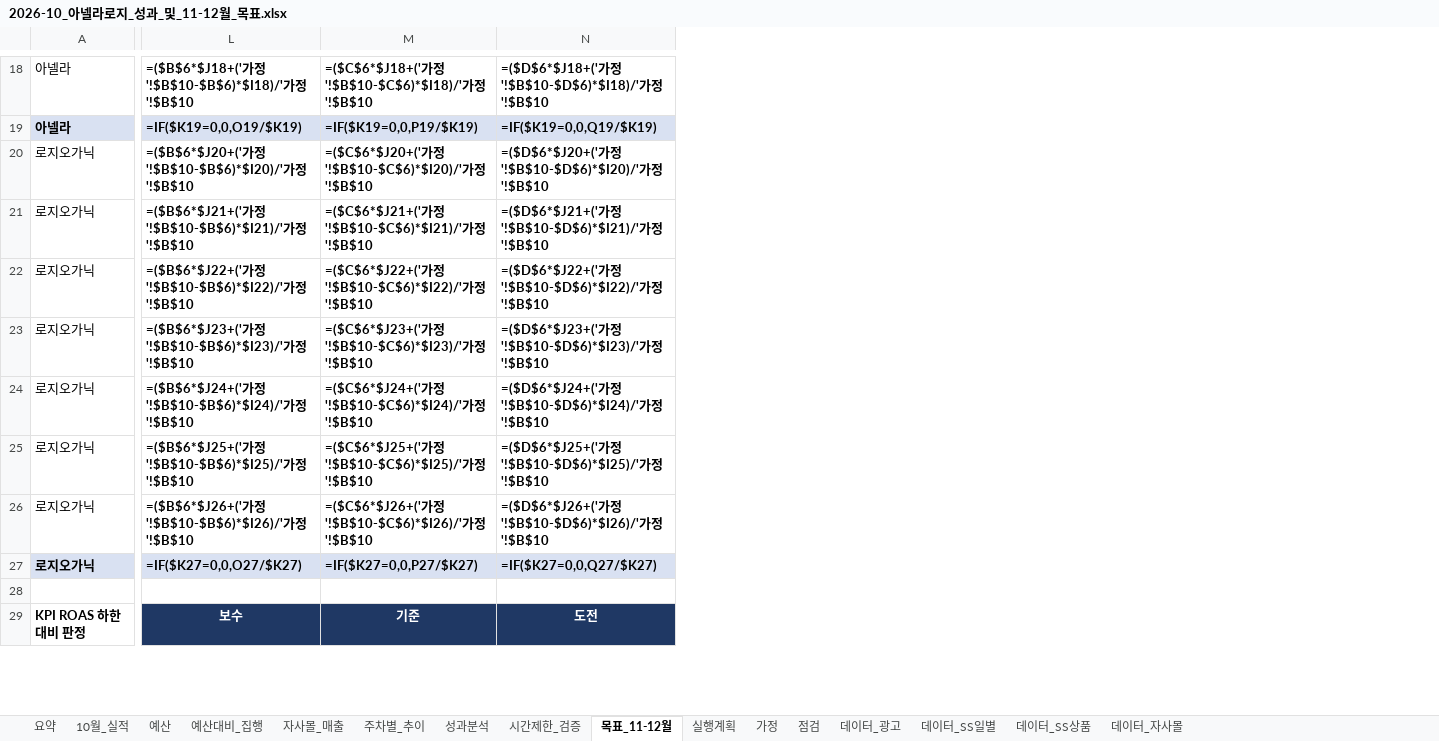
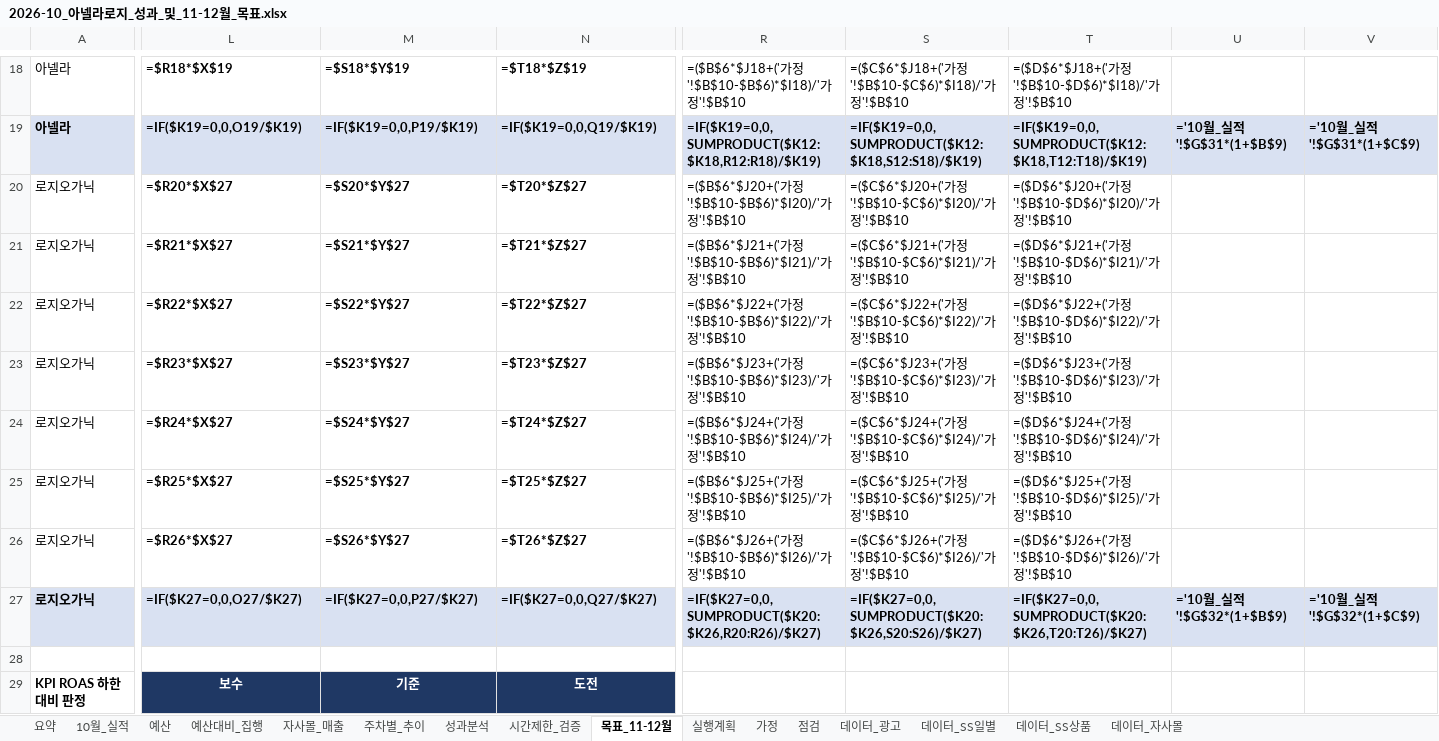
Before and after one commit to oak0521/rosy_oak, an Excel workbook: reports/analysis/2026-10/2026-10_아넬라로지_성과_및_11-12월_목표.xlsx, sheet 목표_11-12월, drawn as a sheet; only a part is shown, gaps mark what is left out; values as stored, in another font and other column widths than the file's, no borders; formulas without a stored value are shown as written; conditional formats not drawn; the diff covers the shown part only; the diff names each change by its address in the sheet, - before the commit and + after, or states it on an @@ line.

```diff
--- a/reports/analysis/2026-10/2026-10_아넬라로지_성과_및_11-12월_목표.xlsx (sheet 목표_11-12월)
+++ b/reports/analysis/2026-10/2026-10_아넬라로지_성과_및_11-12월_목표.xlsx (sheet 목표_11-12월)
+column R, rows 18-27: =($B$6*$J18+('가정'!$B$10-$B$6)*$I18)/'가정'!$B$10 | =IF($K19=0,0,SUMPRODUCT($K12:$K18,R12:R18)/$K19) | =($B$6*$J20+('가정'!$B$10-$B$6)*$I20)/'가정'!$B$10 | =($B$6*$J21+('가정'!$B$10-$B$6)*$I21)/'가정'!$B$10 | =($B$6*$J22+('가정'!$B$10-$B$6)*$I22)/'가정'!$B$10 | =($B$6*$J23+('가정'!$B$10-$B$6)*$I23)/'가정'!$B$10 | =($B$6*$J24+('가정'!$B$10-$B$6)*$I24)/'가정'!$B$10 | =($B$6*$J25+('가정'!$B$10-$B$6)*$I25)/'가정'!$B$10 | =($B$6*$J26+('가정'!$B$10-$B$6)*$I26)/'가정'!$B$10 | =IF($K27=0,0,SUMPRODUCT($K20:$K26,R20:R26)/$K27)
+column S, rows 18-27: =($C$6*$J18+('가정'!$B$10-$C$6)*$I18)/'가정'!$B$10 | =IF($K19=0,0,SUMPRODUCT($K12:$K18,S12:S18)/$K19) | =($C$6*$J20+('가정'!$B$10-$C$6)*$I20)/'가정'!$B$10 | =($C$6*$J21+('가정'!$B$10-$C$6)*$I21)/'가정'!$B$10 | =($C$6*$J22+('가정'!$B$10-$C$6)*$I22)/'가정'!$B$10 | =($C$6*$J23+('가정'!$B$10-$C$6)*$I23)/'가정'!$B$10 | =($C$6*$J24+('가정'!$B$10-$C$6)*$I24)/'가정'!$B$10 | =($C$6*$J25+('가정'!$B$10-$C$6)*$I25)/'가정'!$B$10 | =($C$6*$J26+('가정'!$B$10-$C$6)*$I26)/'가정'!$B$10 | =IF($K27=0,0,SUMPRODUCT($K20:$K26,S20:S26)/$K27)
+column T, rows 18-27: =($D$6*$J18+('가정'!$B$10-$D$6)*$I18)/'가정'!$B$10 | =IF($K19=0,0,SUMPRODUCT($K12:$K18,T12:T18)/$K19) | =($D$6*$J20+('가정'!$B$10-$D$6)*$I20)/'가정'!$B$10 | =($D$6*$J21+('가정'!$B$10-$D$6)*$I21)/'가정'!$B$10 | =($D$6*$J22+('가정'!$B$10-$D$6)*$I22)/'가정'!$B$10 | =($D$6*$J23+('가정'!$B$10-$D$6)*$I23)/'가정'!$B$10 | =($D$6*$J24+('가정'!$B$10-$D$6)*$I24)/'가정'!$B$10 | =($D$6*$J25+('가정'!$B$10-$D$6)*$I25)/'가정'!$B$10 | =($D$6*$J26+('가정'!$B$10-$D$6)*$I26)/'가정'!$B$10 | =IF($K27=0,0,SUMPRODUCT($K20:$K26,T20:T26)/$K27)
+column U, rows 19-27: ='10월_실적'!$G$31*(1+$B$9) |  |  |  |  |  |  |  | ='10월_실적'!$G$32*(1+$B$9)
+column V, rows 19-27: ='10월_실적'!$G$31*(1+$C$9) |  |  |  |  |  |  |  | ='10월_실적'!$G$32*(1+$C$9)
-L18: =($B$6*$J18+('가정'!$B$10-$B$6)*$I18)/'가정'!$B$10
+L18: =$R18*$X$19
-M18: =($C$6*$J18+('가정'!$B$10-$C$6)*$I18)/'가정'!$B$10
+M18: =$S18*$Y$19
-N18: =($D$6*$J18+('가정'!$B$10-$D$6)*$I18)/'가정'!$B$10
+N18: =$T18*$Z$19
-L20: =($B$6*$J20+('가정'!$B$10-$B$6)*$I20)/'가정'!$B$10
+L20: =$R20*$X$27
-M20: =($C$6*$J20+('가정'!$B$10-$C$6)*$I20)/'가정'!$B$10
+M20: =$S20*$Y$27
-N20: =($D$6*$J20+('가정'!$B$10-$D$6)*$I20)/'가정'!$B$10
+N20: =$T20*$Z$27
-L21: =($B$6*$J21+('가정'!$B$10-$B$6)*$I21)/'가정'!$B$10
+L21: =$R21*$X$27
-M21: =($C$6*$J21+('가정'!$B$10-$C$6)*$I21)/'가정'!$B$10
+M21: =$S21*$Y$27
-N21: =($D$6*$J21+('가정'!$B$10-$D$6)*$I21)/'가정'!$B$10
+N21: =$T21*$Z$27
-L22: =($B$6*$J22+('가정'!$B$10-$B$6)*$I22)/'가정'!$B$10
+L22: =$R22*$X$27
-M22: =($C$6*$J22+('가정'!$B$10-$C$6)*$I22)/'가정'!$B$10
+M22: =$S22*$Y$27
-N22: =($D$6*$J22+('가정'!$B$10-$D$6)*$I22)/'가정'!$B$10
+N22: =$T22*$Z$27
-L23: =($B$6*$J23+('가정'!$B$10-$B$6)*$I23)/'가정'!$B$10
+L23: =$R23*$X$27
-M23: =($C$6*$J23+('가정'!$B$10-$C$6)*$I23)/'가정'!$B$10
+M23: =$S23*$Y$27
-N23: =($D$6*$J23+('가정'!$B$10-$D$6)*$I23)/'가정'!$B$10
+N23: =$T23*$Z$27
-L24: =($B$6*$J24+('가정'!$B$10-$B$6)*$I24)/'가정'!$B$10
+L24: =$R24*$X$27
-M24: =($C$6*$J24+('가정'!$B$10-$C$6)*$I24)/'가정'!$B$10
+M24: =$S24*$Y$27
-N24: =($D$6*$J24+('가정'!$B$10-$D$6)*$I24)/'가정'!$B$10
+N24: =$T24*$Z$27
-L25: =($B$6*$J25+('가정'!$B$10-$B$6)*$I25)/'가정'!$B$10
+L25: =$R25*$X$27
-M25: =($C$6*$J25+('가정'!$B$10-$C$6)*$I25)/'가정'!$B$10
+M25: =$S25*$Y$27
-N25: =($D$6*$J25+('가정'!$B$10-$D$6)*$I25)/'가정'!$B$10
+N25: =$T25*$Z$27
-L26: =($B$6*$J26+('가정'!$B$10-$B$6)*$I26)/'가정'!$B$10
+L26: =$R26*$X$27
-M26: =($C$6*$J26+('가정'!$B$10-$C$6)*$I26)/'가정'!$B$10
+M26: =$S26*$Y$27
-N26: =($D$6*$J26+('가정'!$B$10-$D$6)*$I26)/'가정'!$B$10
+N26: =$T26*$Z$27
```
Also changed, not shown: 4 added columns, 65 edited cells, cell formats and merged cells elsewhere in this sheet, sheet 요약, 5 other files.
